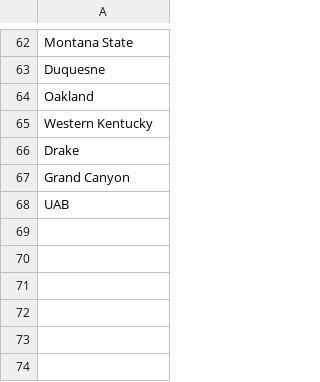
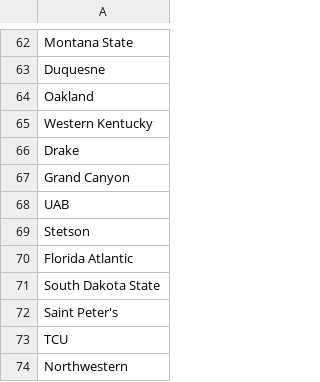
Before and after one commit to zrobers/madness_multiplier, a CSV file: backend/db/data/teams_2024.csv, drawn as a sheet; only a part is shown, gaps mark what is left out.

```diff
--- a/backend/db/data/teams_2024.csv
+++ b/backend/db/data/teams_2024.csv
@@ -68 +68,7 @@ Grand Canyon
 UAB
+Stetson
+Florida Atlantic
+South Dakota State
+Saint Peter's
+TCU
+Northwestern
```
Also changed, not shown: backend/db/data/games_2024.csv, 5 other files.
